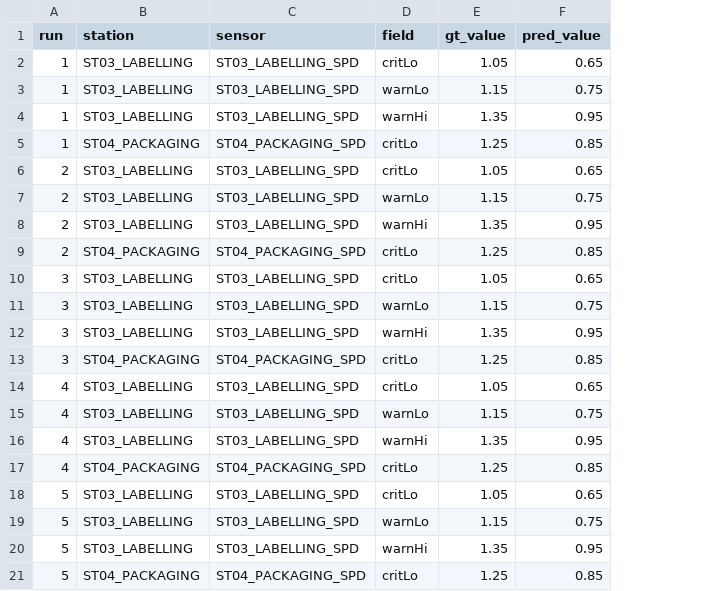
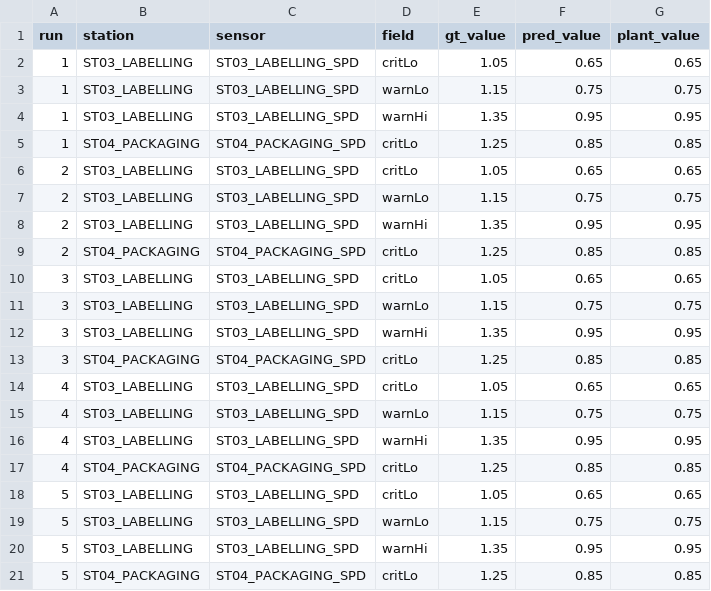
Before and after one commit to dleflef/Rule-Extraction-from-Industrial-SOPs-Without-a-Target-Schema-Multi-Agent-Extraction-Content-First, a CSV file: layers/step3_results/field_verification_dev_mismatches.csv, drawn as a sheet; the diff names each change by its address in the sheet, - before the commit and + after, or states it on an @@ line.

```diff
--- a/layers/step3_results/field_verification_dev_mismatches.csv
+++ b/layers/step3_results/field_verification_dev_mismatches.csv
+column G (plant_value), rows 2-21: 0.65 | 0.75 | 0.95 | 0.85 | 0.65 | 0.75 | 0.95 | 0.85 | 0.65 | 0.75 | 0.95 | 0.85 | 0.65 | 0.75 | 0.95 | 0.85 | 0.65 | 0.75 | 0.95 | 0.85
```
Also changed, not shown: layers/step3_results/field_verification_dev.csv, layers/step3_results/validity/validity_perturbations.csv, 33 other files.
